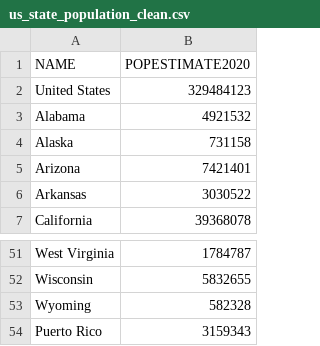
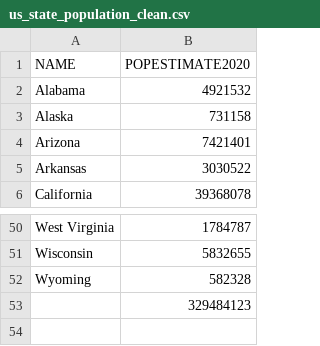
Before and after one commit to nix-chu/Vegalite-map, a CSV file: us_state_population_clean.csv, drawn as a sheet; only a part is shown, gaps mark what is left out.

Commit message:
Clean up map visualisation details

```diff
--- a/us_state_population_clean.csv
+++ b/us_state_population_clean.csv
@@ -1,3 +1,2 @@
 NAME,POPESTIMATE2020
-United States,329484123
 Alabama,4921532
@@ -53,2 +52,2 @@ Wisconsin,5832655
 Wyoming,582328
-Puerto Rico,3159343
+,329484123
```
Also changed, not shown: president_state.csv, 3 other files.
